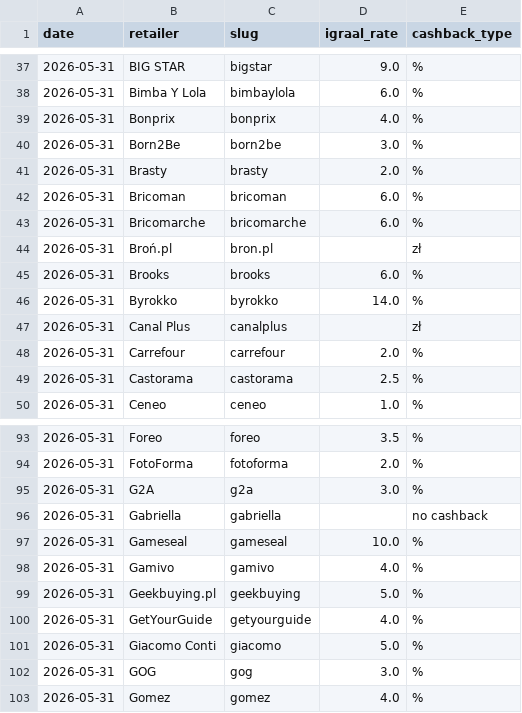
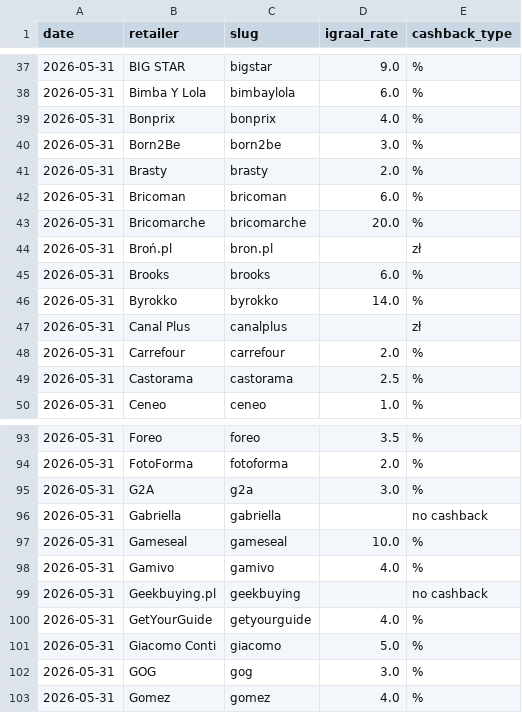
Before and after one commit to Gonzalobarrio/cashback-benchmark, a CSV file: data/igraal_rates_latest.csv, drawn as a sheet; only a part is shown, gaps mark what is left out.

```diff
--- a/data/igraal_rates_latest.csv
+++ b/data/igraal_rates_latest.csv
@@ -42,3 +42,3 @@ date,retailer,slug,igraal_rate,cashback_type
 2026-05-31,Bricoman,bricoman,6.0,%
-2026-05-31,Bricomarche,bricomarche,6.0,%
+2026-05-31,Bricomarche,bricomarche,20.0,%
 2026-05-31,Broń.pl,bron.pl,,zł
@@ -98,3 +98,3 @@ date,retailer,slug,igraal_rate,cashback_type
 2026-05-31,Gamivo,gamivo,4.0,%
-2026-05-31,Geekbuying.pl,geekbuying,5.0,%
+2026-05-31,Geekbuying.pl,geekbuying,,no cashback
 2026-05-31,GetYourGuide,getyourguide,4.0,%
```
Also changed, not shown: data/benchmark_data.csv, data/benchmark_data_enriched.csv, 2 other files.
